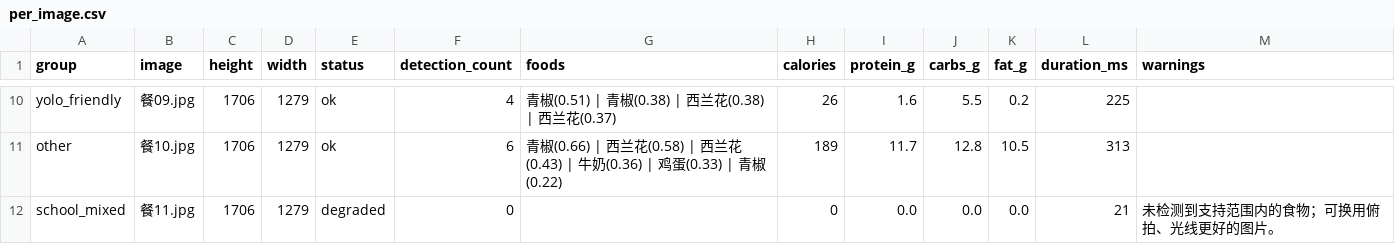
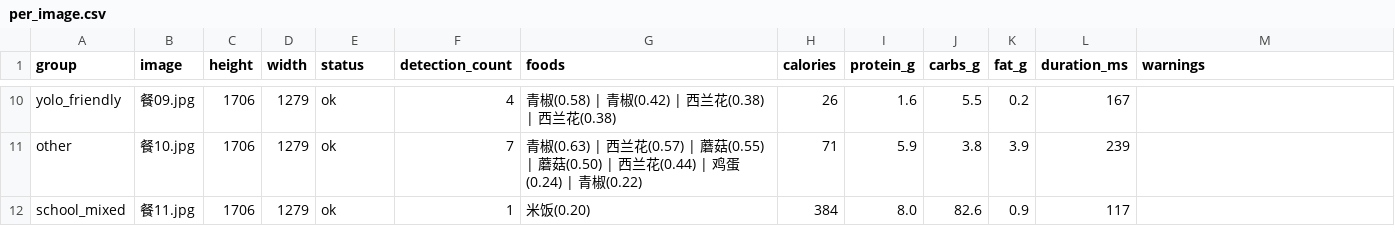
Before and after one commit to try-yourmom/FoodCoach, a CSV file: reports/traditional_eval/per_image.csv, drawn as a sheet; only a part is shown, gaps mark what is left out; the diff covers the shown part only; the diff names each change by its address in the sheet, - before the commit and + after, or states it on an @@ line.

```diff
--- a/reports/traditional_eval/per_image.csv
+++ b/reports/traditional_eval/per_image.csv
-G10 (foods): 青椒(0.51) | 青椒(0.38) | 西兰花(0.38) | 西兰花(0.37)
+G10 (foods): 青椒(0.58) | 青椒(0.42) | 西兰花(0.38) | 西兰花(0.38)
-L10 (duration_ms): 225
+L10 (duration_ms): 167
-F11 (detection_count): 6
+F11 (detection_count): 7
-G11 (foods): 青椒(0.66) | 西兰花(0.58) | 西兰花(0.43) | 牛奶(0.36) | 鸡蛋(0.33) | 青…
+G11 (foods): 青椒(0.63) | 西兰花(0.57) | 蘑菇(0.55) | 蘑菇(0.50) | 西兰花(0.44) | 鸡蛋(0.24) | 青…
-H11 (calories): 189
+H11 (calories): 71
-I11 (protein_g): 11.7
+I11 (protein_g): 5.9
-J11 (carbs_g): 12.8
+J11 (carbs_g): 3.8
-K11 (fat_g): 10.5
+K11 (fat_g): 3.9
-L11 (duration_ms): 313
+L11 (duration_ms): 239
-E12 (status): degraded
+E12 (status): ok
-F12 (detection_count): 0
+F12 (detection_count): 1
-G12 (foods): (empty)
+G12 (foods): 米饭(0.20)
-H12 (calories): 0
+H12 (calories): 384
-I12 (protein_g): 0.0
+I12 (protein_g): 8.0
-J12 (carbs_g): 0.0
+J12 (carbs_g): 82.6
-K12 (fat_g): 0.0
+K12 (fat_g): 0.9
-L12 (duration_ms): 21
+L12 (duration_ms): 117
-M12 (warnings): 未检测到支持范围内的食物；可换用俯拍、光线更好的图片。
+M12 (warnings): (empty)
```
Also changed, not shown: 32 edited cells elsewhere in this file, data/nutrition.csv, 6 other files.
